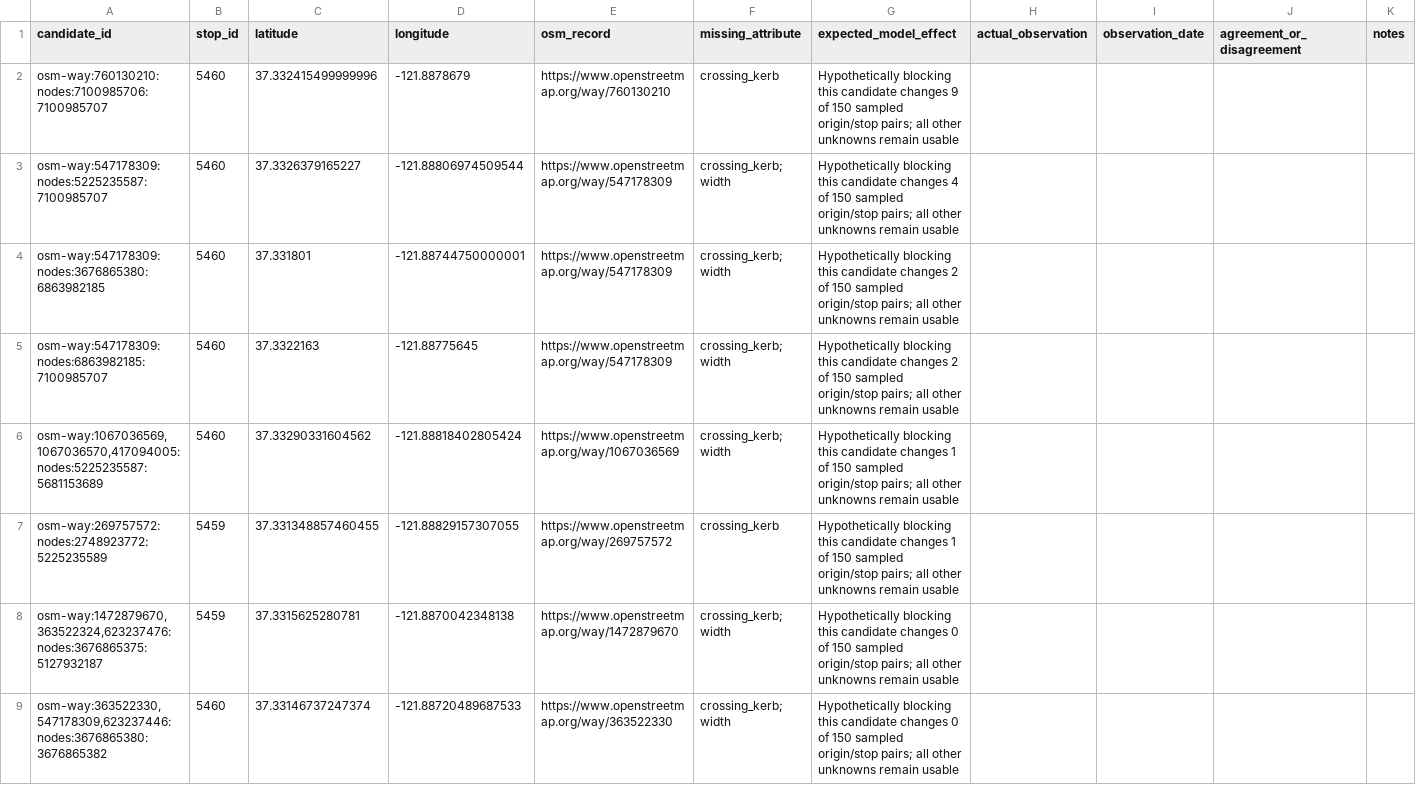
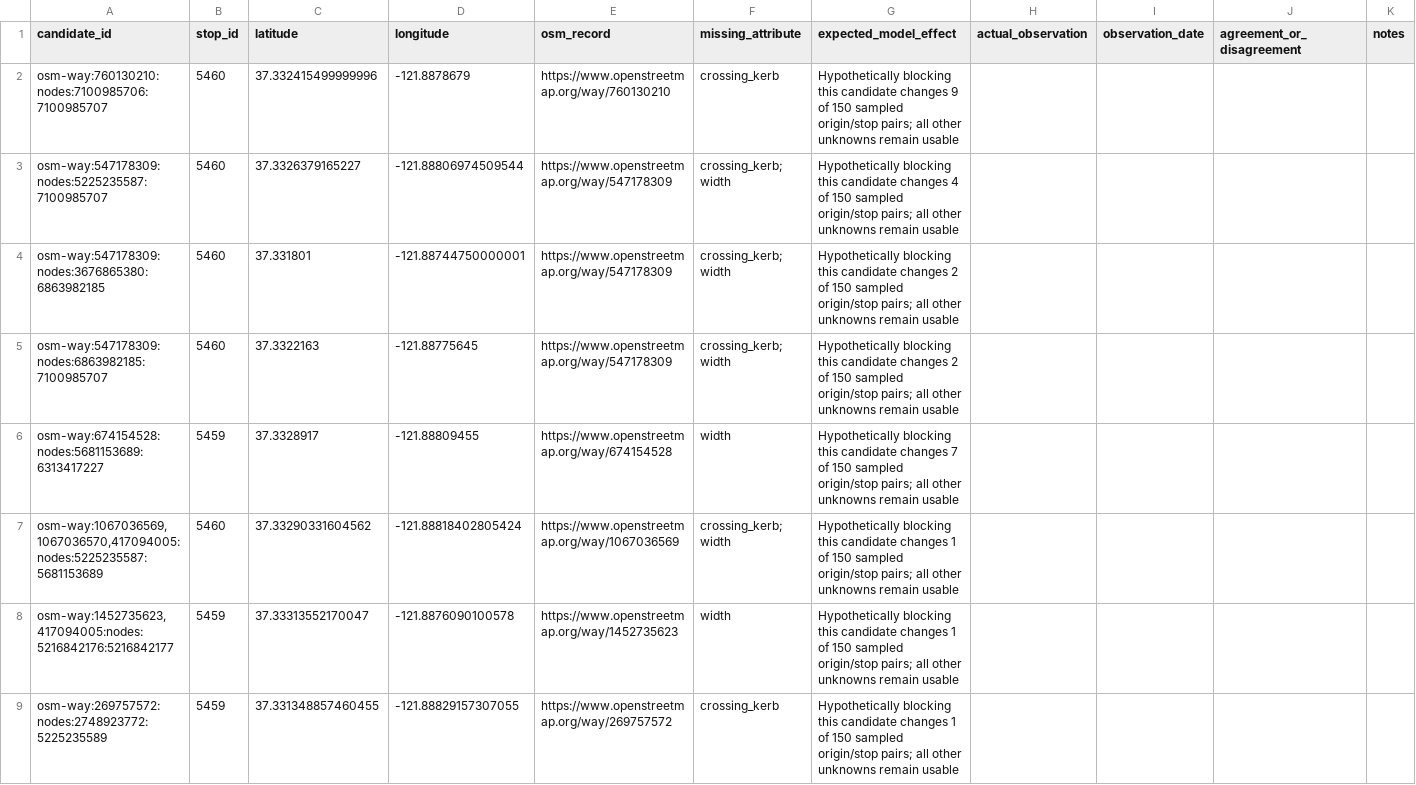
Before and after one commit to TaxCollector23/transitgap, a CSV file: docs/FIELD_CHECK_SHORTLIST.csv, drawn as a sheet; removed rows and columns are numbered as before the commit, all else as after; the diff names each change by its address in the sheet, - before the commit and + after, or states it on an @@ line.

Commit message:
Record public release benchmarks, screenshots and validation limits

```diff
--- a/docs/FIELD_CHECK_SHORTLIST.csv
+++ b/docs/FIELD_CHECK_SHORTLIST.csv
+row 6: osm-way:674154528:nodes:5681153689:6313417227 | 5459 | 37.3328917 | -121.88809455 | https://www.openstreetmap.org/way/674154528 | width | Hypothetically blocking this candidate changes 7 of 150 sampled origin/stop pairs; all other unknowns remain usable
+row 8: osm-way:1452735623,417094005:nodes:5216842176:5216842177 | 5459 | 37.33313552170047 | -121.8876090100578 | https://www.openstreetmap.org/way/1452735623 | width | Hypothetically blocking this candidate changes 1 of 150 sampled origin/stop pairs; all other unknowns remain usable
-row 8: osm-way:1472879670,363522324,623237476:nodes:3676865375:5127932187 | 5459 | 37.3315625280781 | -121.8870042348138 | https://www.openstreetmap.org/way/1472879670 | crossing_kerb; width | Hypothetically blocking this candidate changes 0 of 150 sampled origin/stop pairs; all other unknowns remain usable
-row 9: osm-way:363522330,547178309,623237446:nodes:3676865380:3676865382 | 5460 | 37.33146737247374 | -121.88720489687533 | https://www.openstreetmap.org/way/363522330 | crossing_kerb; width | Hypothetically blocking this candidate changes 0 of 150 sampled origin/stop pairs; all other unknowns remain usable
```
Also changed, not shown: 22 other files.
